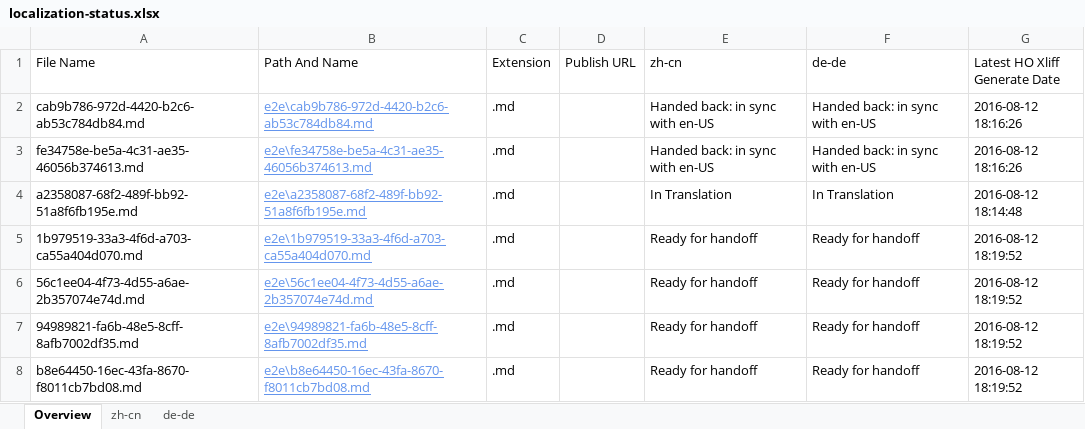
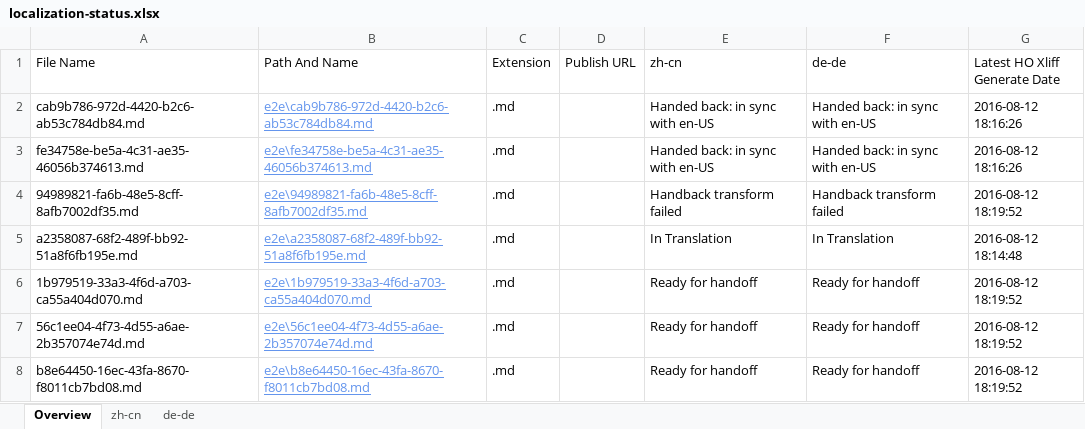
Before and after one commit to OpenLocalizationTestOrg/olhandback-e2e, an Excel workbook: ol-handback/OpenLocalizationTestOrg/oltest/ci/localization-status.xlsx, sheet Overview, drawn as a sheet; values as stored, in another font and other column widths than the file's, no borders; table styles not drawn; removed rows and columns are numbered as before the commit, all else as after; the diff names each change by its address in the sheet, - before the commit and + after, or states it on an @@ line.

Commit message:
Generate Report for Handback

```diff
--- a/ol-handback/OpenLocalizationTestOrg/oltest/ci/localization-status.xlsx (sheet Overview)
+++ b/ol-handback/OpenLocalizationTestOrg/oltest/ci/localization-status.xlsx (sheet Overview)
+row 4: 94989821-fa6b-48e5-8cff-8afb7002df35.md | e2e\94989821-fa6b-48e5-8cff-8afb7002df35.md | .md |  | Handback transform failed | Handback transform failed | 2016-08-12 18:19:52
-row 7: 94989821-fa6b-48e5-8cff-8afb7002df35.md | e2e\94989821-fa6b-48e5-8cff-8afb7002df35.md | .md |  | Ready for handoff | Ready for handoff | 2016-08-12 18:19:52
```
Also changed, not shown: sheet zh-cn, sheet de-de, 1 other file.
